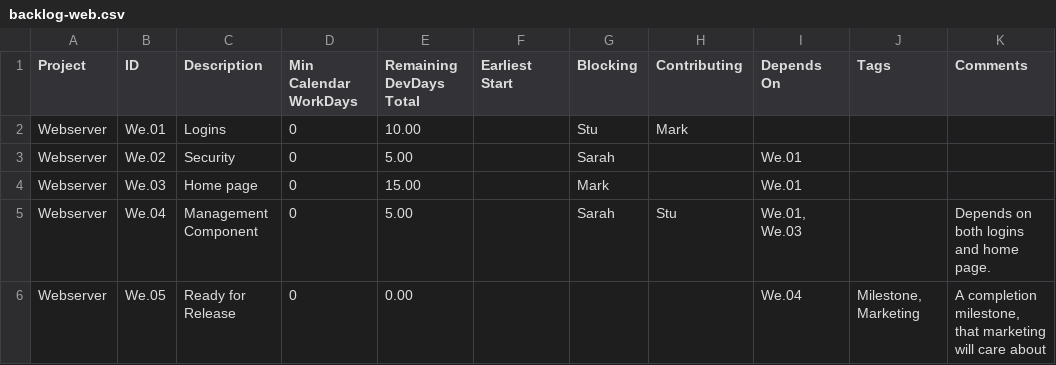
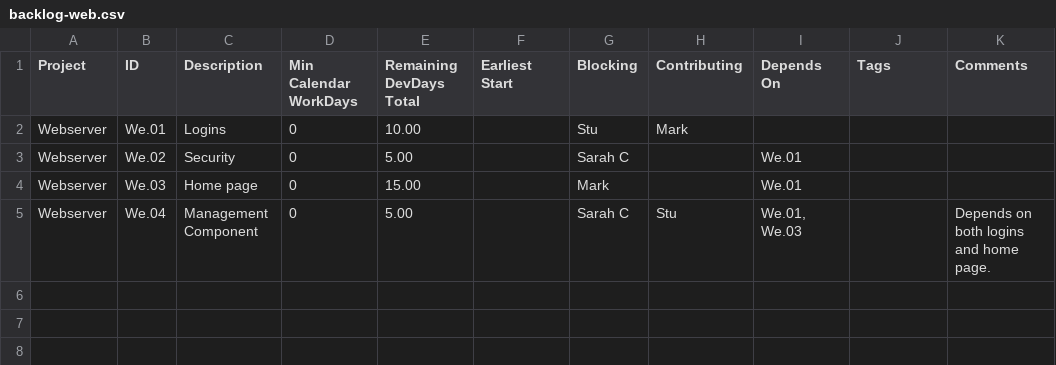
Before and after one commit to j842/jpf, a CSV file: includes/verbatim/input/backlog-web.csv, drawn as a sheet.

```diff
--- a/includes/verbatim/input/backlog-web.csv
+++ b/includes/verbatim/input/backlog-web.csv
@@ -2,5 +2,4 @@ Project,ID,Description,Min Calendar WorkDays,Remaining DevDays Total,Earliest St
 Webserver,We.01,Logins,0,10.00,,Stu,Mark,,,
-Webserver,We.02,Security,0,5.00,,Sarah,,We.01,,
+Webserver,We.02,Security,0,5.00,,Sarah C,,We.01,,
 Webserver,We.03,Home page,0,15.00,,Mark,,We.01,,
-Webserver,We.04,Management Component,0,5.00,,Sarah,Stu,"We.01, We.03",,Depends on both logins and home page.
-Webserver,We.05,Ready for Release,0,0.00,,,,We.04,"Milestone, Marketing","A completion milestone, that marketing will care about"
+Webserver,We.04,Management Component,0,5.00,,Sarah C,Stu,"We.01, We.03",,Depends on both logins and home page.
```
Also changed, not shown: includes/dpkg_include/opt/jpf/html/_data/projectbacklog.csv, includes/dpkg_include/opt/jpf/html/_data/projectgantt.csv, 21 other files.
